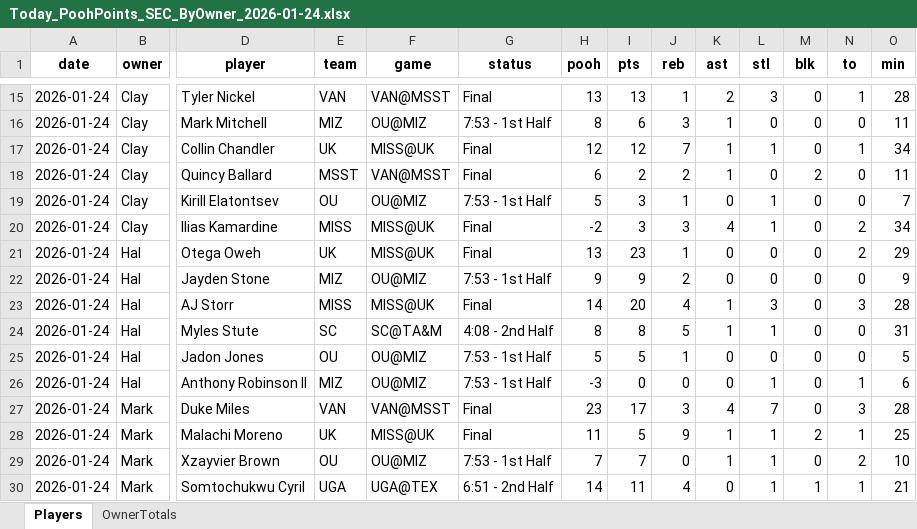
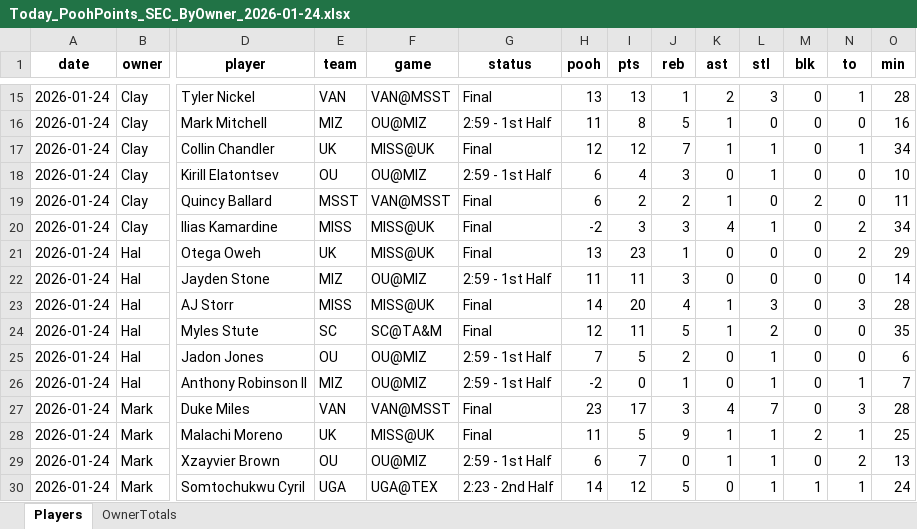
Before and after one commit to hal9000moncrief-dotcom/Pooh-League, an Excel workbook: docs/Today_PoohPoints_SEC_ByOwner_2026-01-24.xlsx, sheet Players, drawn as a sheet; only a part is shown, gaps mark what is left out; values as stored, in another font and other column widths than the file's, no borders; removed rows and columns are numbered as before the commit, all else as after; rows hold the shown columns only; the diff covers the shown part only; the diff names each change by its address in the sheet, - before the commit and + after, or states it on an @@ line.

Commit message:
Update Pooh Points site

```diff
--- a/docs/Today_PoohPoints_SEC_ByOwner_2026-01-24.xlsx (sheet Players)
+++ b/docs/Today_PoohPoints_SEC_ByOwner_2026-01-24.xlsx (sheet Players)
-G16 (status): 7:53 - 1st Half
+G16 (status): 2:59 - 1st Half
-H16 (pooh): 8
+H16 (pooh): 11
-I16 (pts): 6
+I16 (pts): 8
-J16 (reb): 3
+J16 (reb): 5
-O16 (min): 11
+O16 (min): 16
+row 18: 2026-01-24 | Clay | Kirill Elatontsev | OU | OU@MIZ | 2:59 - 1st Half | 6 | 4 | 3 | 0 | 1 | 0 | 0 | 10
-row 19: 2026-01-24 | Clay | Kirill Elatontsev | OU | OU@MIZ | 7:53 - 1st Half | 5 | 3 | 1 | 0 | 1 | 0 | 0 | 7
-G22 (status): 7:53 - 1st Half
+G22 (status): 2:59 - 1st Half
-H22 (pooh): 9
+H22 (pooh): 11
-I22 (pts): 9
+I22 (pts): 11
-J22 (reb): 2
+J22 (reb): 3
-O22 (min): 9
+O22 (min): 14
-G24 (status): 4:08 - 2nd Half
+G24 (status): Final
-H24 (pooh): 8
+H24 (pooh): 12
-I24 (pts): 8
+I24 (pts): 11
-L24 (stl): 1
+L24 (stl): 2
-O24 (min): 31
+O24 (min): 35
-G25:G26 (status): 7:53 - 1st Half
+G25:G26 (status): 2:59 - 1st Half
-H25 (pooh): 5
+H25 (pooh): 7
-J25 (reb): 1
+J25 (reb): 2
-L25 (stl): 0
+L25 (stl): 1
-O25 (min): 5
+O25 (min): 6
-H26 (pooh): -3
+H26 (pooh): -2
-J26 (reb): 0
+J26 (reb): 1
-O26 (min): 6
+O26 (min): 7
-G29 (status): 7:53 - 1st Half
+G29 (status): 2:59 - 1st Half
-H29 (pooh): 7
+H29 (pooh): 6
-O29 (min): 10
+O29 (min): 13
-G30 (status): 6:51 - 2nd Half
+G30 (status): 2:23 - 2nd Half
-I30 (pts): 11
+I30 (pts): 12
-J30 (reb): 4
+J30 (reb): 5
-O30 (min): 21
+O30 (min): 24
```
Also changed, not shown: 11 added rows, 10 removed rows and 114 edited cells elsewhere in this sheet, sheet OwnerTotals, 2 other files.
